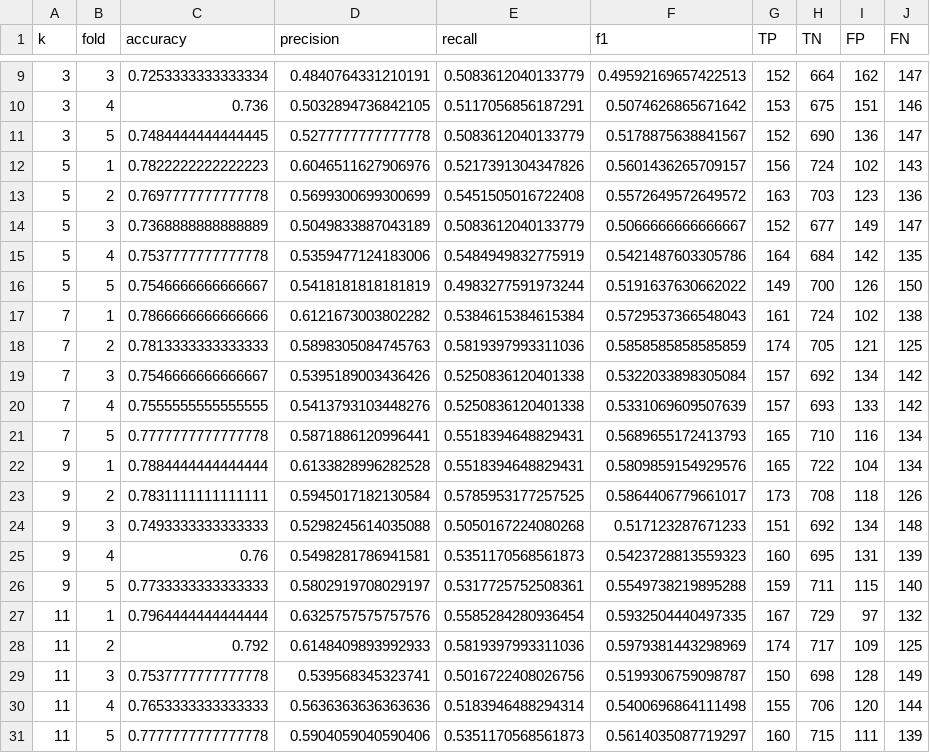
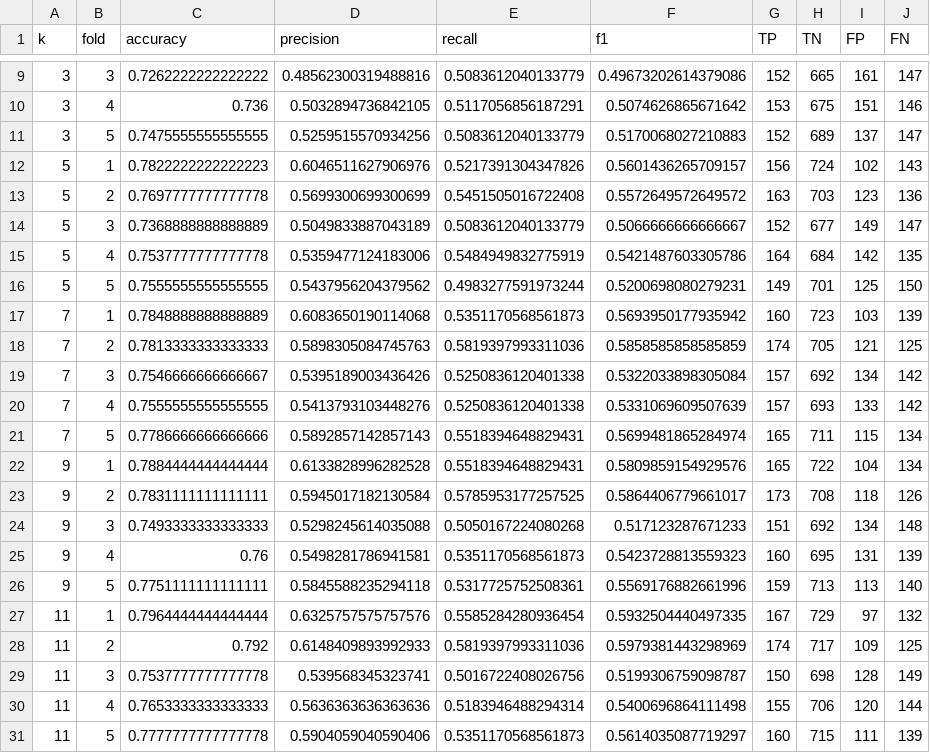
Before and after one commit to ZhangHanai/AI3013-Telco-Churn-Project, a CSV file: outputs/knn/knn_cv_detailed.csv, drawn as a sheet; only a part is shown, gaps mark what is left out; the diff covers the shown part only.

```diff
--- a/outputs/knn/knn_cv_detailed.csv
+++ b/outputs/knn/knn_cv_detailed.csv
@@ -9,4 +9,4 @@ k,fold,accuracy,precision,recall,f1,TP,TN,FP,FN
-3,3,0.7253333333333334,0.4840764331210191,0.5083612040133779,0.49592169657422513,152,664,162,147
+3,3,0.7262222222222222,0.48562300319488816,0.5083612040133779,0.49673202614379086,152,665,161,147
 3,4,0.736,0.5032894736842105,0.5117056856187291,0.5074626865671642,153,675,151,146
-3,5,0.7484444444444445,0.5277777777777778,0.5083612040133779,0.5178875638841567,152,690,136,147
+3,5,0.7475555555555555,0.5259515570934256,0.5083612040133779,0.5170068027210883,152,689,137,147
 5,1,0.7822222222222223,0.6046511627906976,0.5217391304347826,0.5601436265709157,156,724,102,143
@@ -15,4 +15,4 @@ k,fold,accuracy,precision,recall,f1,TP,TN,FP,FN
 5,4,0.7537777777777778,0.5359477124183006,0.5484949832775919,0.5421487603305786,164,684,142,135
-5,5,0.7546666666666667,0.5418181818181819,0.4983277591973244,0.5191637630662022,149,700,126,150
-7,1,0.7866666666666666,0.6121673003802282,0.5384615384615384,0.5729537366548043,161,724,102,138
+5,5,0.7555555555555555,0.5437956204379562,0.4983277591973244,0.5200698080279231,149,701,125,150
+7,1,0.7848888888888889,0.6083650190114068,0.5351170568561873,0.5693950177935942,160,723,103,139
 7,2,0.7813333333333333,0.5898305084745763,0.5819397993311036,0.5858585858585859,174,705,121,125
@@ -20,3 +20,3 @@ k,fold,accuracy,precision,recall,f1,TP,TN,FP,FN
 7,4,0.7555555555555555,0.5413793103448276,0.5250836120401338,0.5331069609507639,157,693,133,142
-7,5,0.7777777777777778,0.5871886120996441,0.5518394648829431,0.5689655172413793,165,710,116,134
+7,5,0.7786666666666666,0.5892857142857143,0.5518394648829431,0.5699481865284974,165,711,115,134
 9,1,0.7884444444444444,0.6133828996282528,0.5518394648829431,0.5809859154929576,165,722,104,134
@@ -25,3 +25,3 @@ k,fold,accuracy,precision,recall,f1,TP,TN,FP,FN
 9,4,0.76,0.5498281786941581,0.5351170568561873,0.5423728813559323,160,695,131,139
-9,5,0.7733333333333333,0.5802919708029197,0.5317725752508361,0.5549738219895288,159,711,115,140
+9,5,0.7751111111111111,0.5845588235294118,0.5317725752508361,0.5569176882661996,159,713,113,140
 11,1,0.7964444444444444,0.6325757575757576,0.5585284280936454,0.5932504440497335,167,729,97,132
```
Also changed, not shown: 1 added row, 1 removed row and 23 edited cells elsewhere in this file, outputs/knn/knn_cv_summary.csv, outputs/knn/knn_test_metrics.csv, 14 other files.
